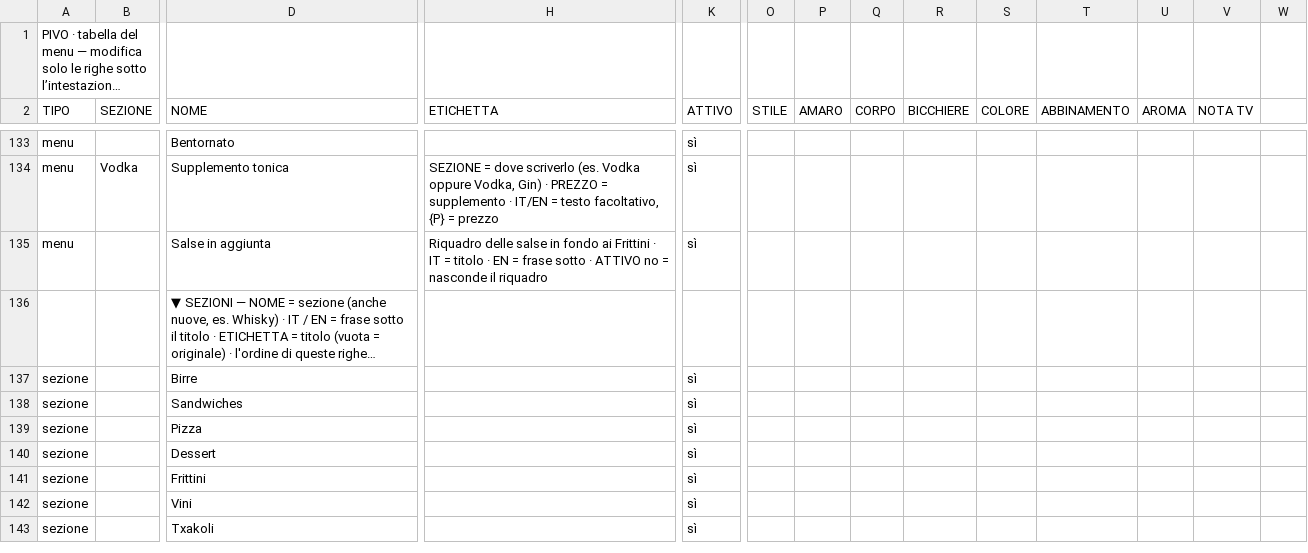
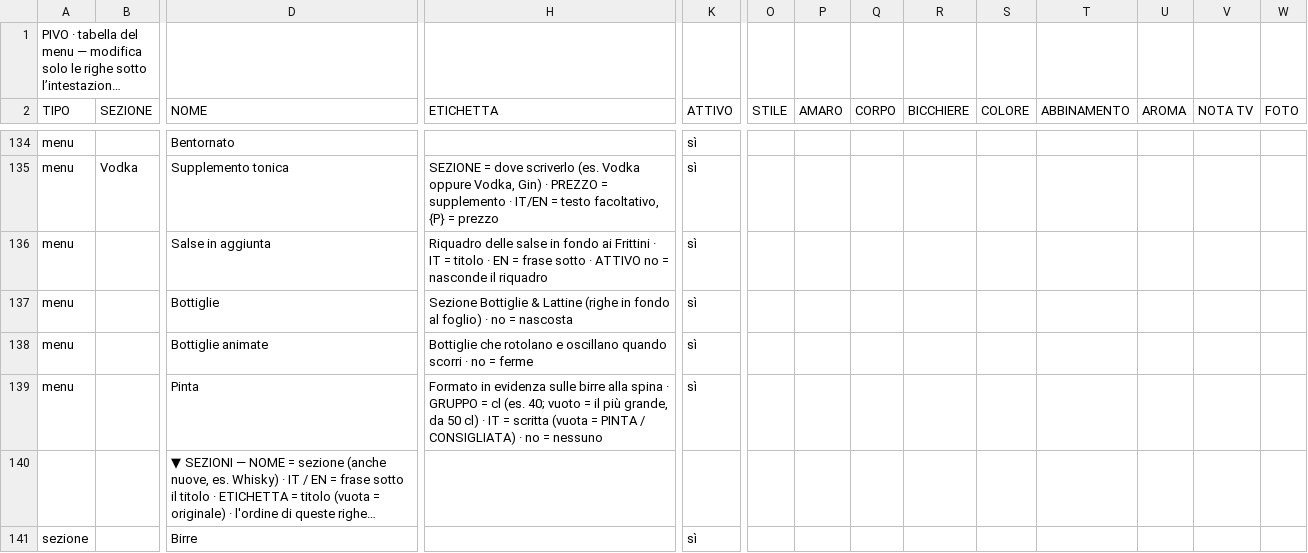
Before and after one commit to developedbymelis/pivo-birre, a CSV file: sheet.csv, drawn as a sheet; only a part is shown, gaps mark what is left out; the shorter side is filled out with more unchanged rows; long unchanged cells end in …; rows hold the shown columns only; the diff covers the shown part only; the diff names each change by its address in the sheet, - before the commit and + after, or states it on an @@ line.

Commit message:
PIVO: aggiornamento automatico

```diff
--- a/sheet.csv
+++ b/sheet.csv
-W2: (empty)
+W2: FOTO
+row 137: menu |  | Bottiglie | Sezione Bottiglie & Lattine (righe in fondo al foglio) · no = nascosta | sì
+row 138: menu |  | Bottiglie animate | Bottiglie che rotolano e oscillano quando scorri · no = ferme | sì
+row 139: menu |  | Pinta | Formato in evidenza sulle birre alla spina · GRUPPO = cl (es. 40; vuoto = il più grande, da 50 cl) · IT = scritta (vuota = PINTA / CONSIGLIATA) · no = nessuno | sì
```
Also changed, not shown: 7 added rows and 13 edited cells elsewhere in this file.
